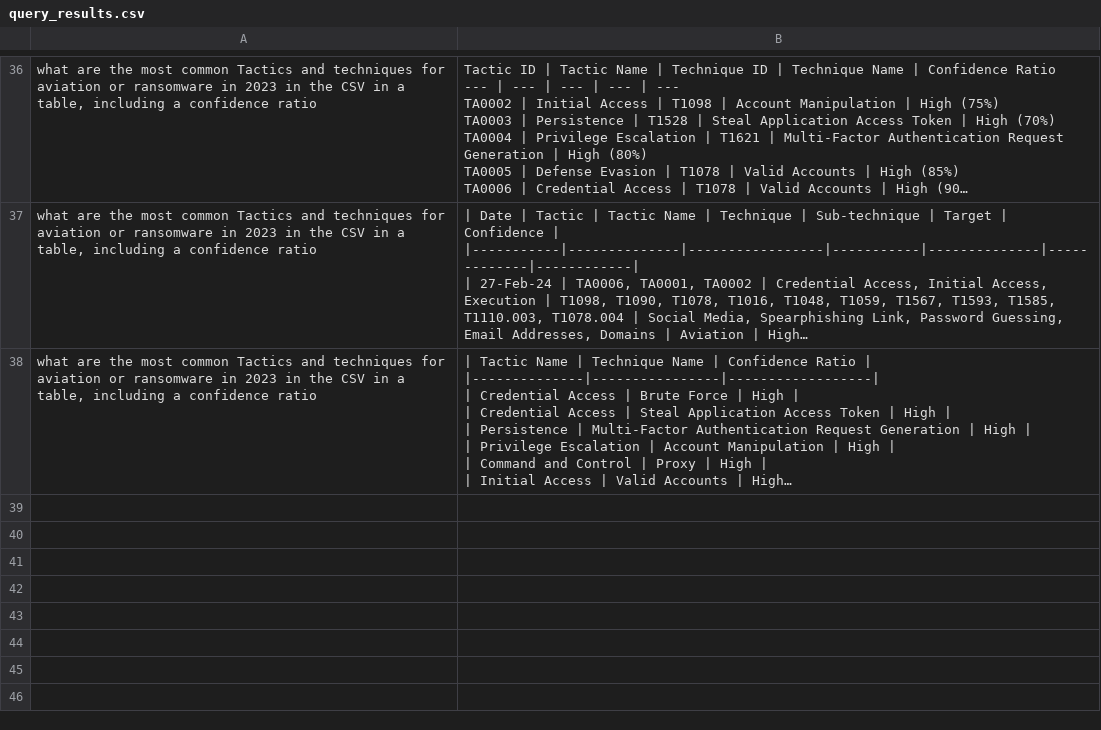
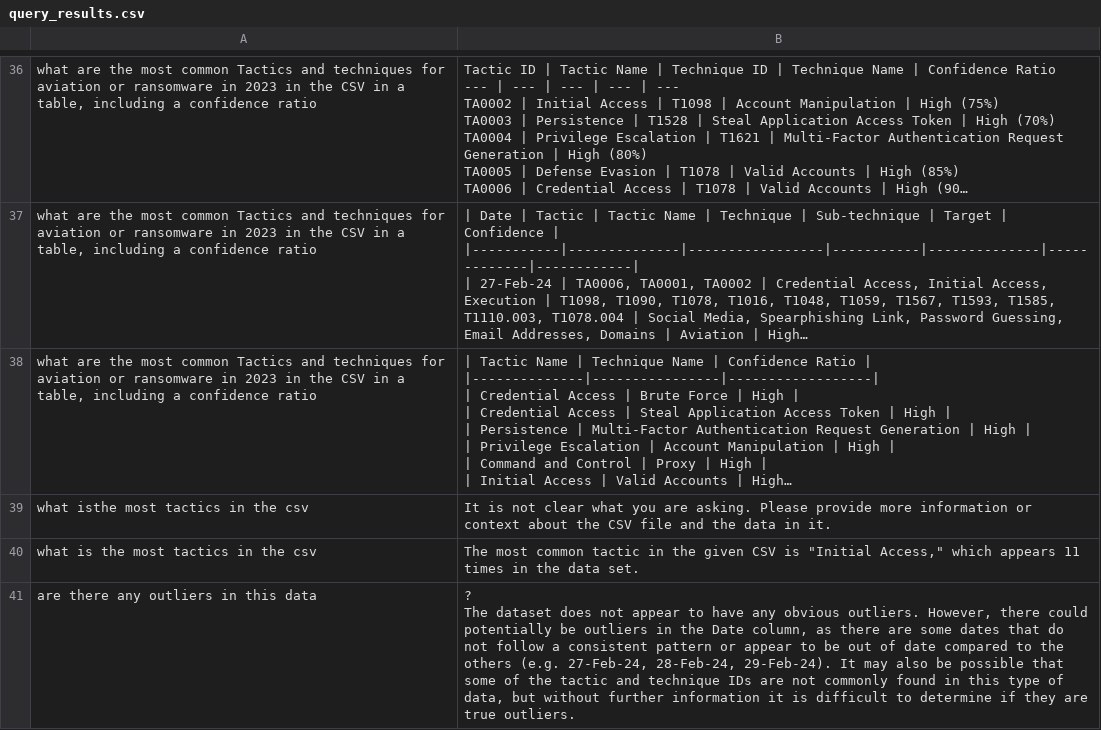
Before and after one commit to lincolnaj/interaction_with_csv_using_pandasai, a CSV file: query_results.csv, drawn as a sheet; only a part is shown, gaps mark what is left out; long unchanged cells end in …; ↵ is a line break in a cell; the diff covers the shown part only; the diff names each change by its address in the sheet, - before the commit and + after, or states it on an @@ line.

```diff
--- a/query_results.csv
+++ b/query_results.csv
+row 39: what isthe most tactics in the csv | It is not clear what you are asking. Please provide more information or context about the CSV file and the data in it.
+row 40: what is the most tactics in the csv | The most common tactic in the given CSV is "Initial Access," which appears 11 times in the data set.
+row 41: are there any outliers in this data | ? ↵ The dataset does not appear to have any obvious outliers. However, there could potentially be outliers in the Date column, as there are some dates that do not follow a consistent pattern or appear to be out of date compared to the others (e.g. 27-Feb-24, 28-Feb-24, 29-Feb-24). It may also be possible that some of the tactic and technique IDs are not commonly found in this type of data, but without further information it is difficult to determine if they are true outliers.
```
Also changed, not shown: 6 added rows elsewhere in this file, 2 other files.
